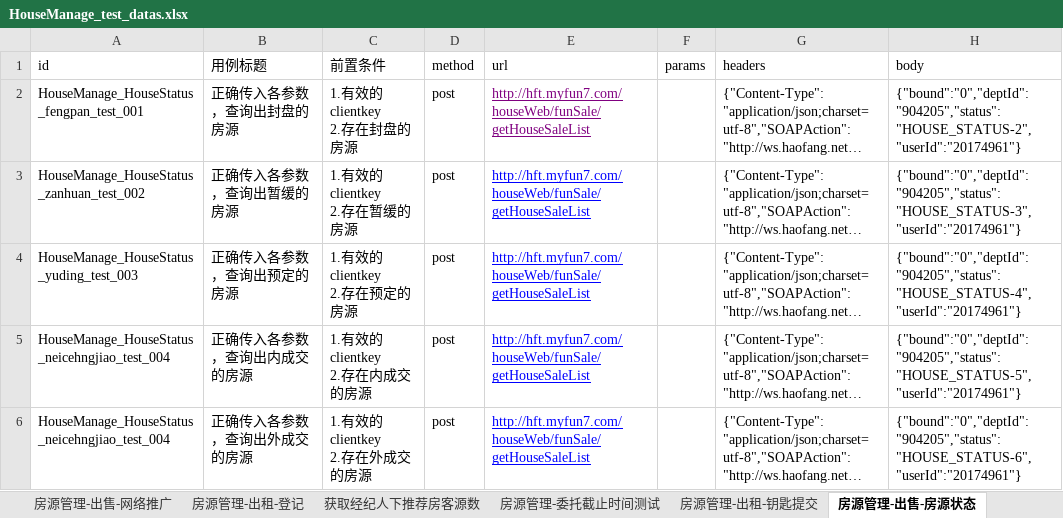
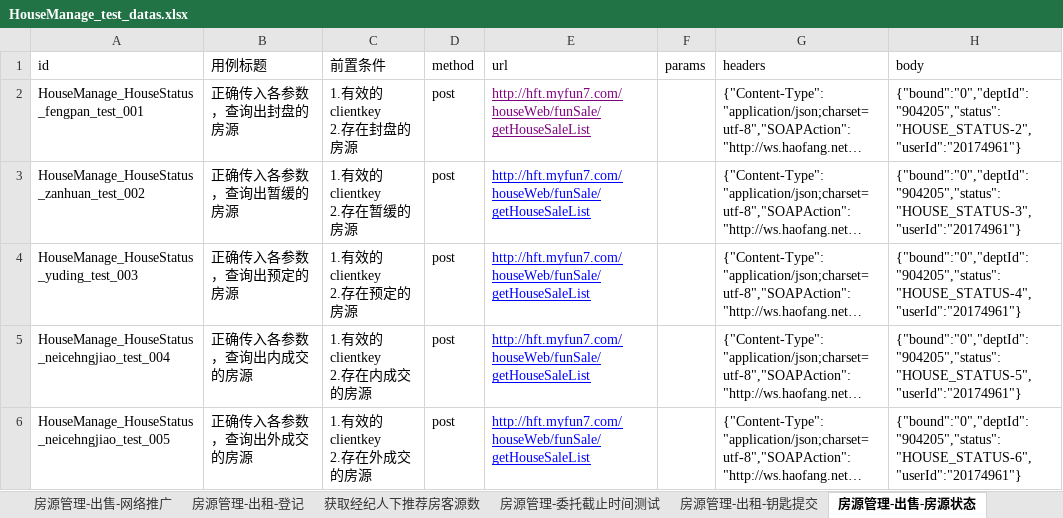
Before and after one commit to hejun123456/demon_test, an Excel workbook: datas/HouseManage_test_datas.xlsx, sheet 房源管理-出售-房源状态, drawn as a sheet; only a part is shown; long unchanged cells end in …; values as stored, in another font and other column widths than the file's, no borders; the diff names each change by its address in the sheet, - before the commit and + after, or states it on an @@ line.

```diff
--- a/datas/HouseManage_test_datas.xlsx (sheet 房源管理-出售-房源状态)
+++ b/datas/HouseManage_test_datas.xlsx (sheet 房源管理-出售-房源状态)
-A6 (id): HouseManage_HouseStatus_neicehngjiao_test_004
+A6 (id): HouseManage_HouseStatus_neicehngjiao_test_005
```
Also changed, not shown: sheet 房源管理-出售-视频上传, sheet 登录接口, datas/CustomerManage_test_datas.xlsx, datas/OrganizationManage_test_datas.xlsx, 16 other files.
